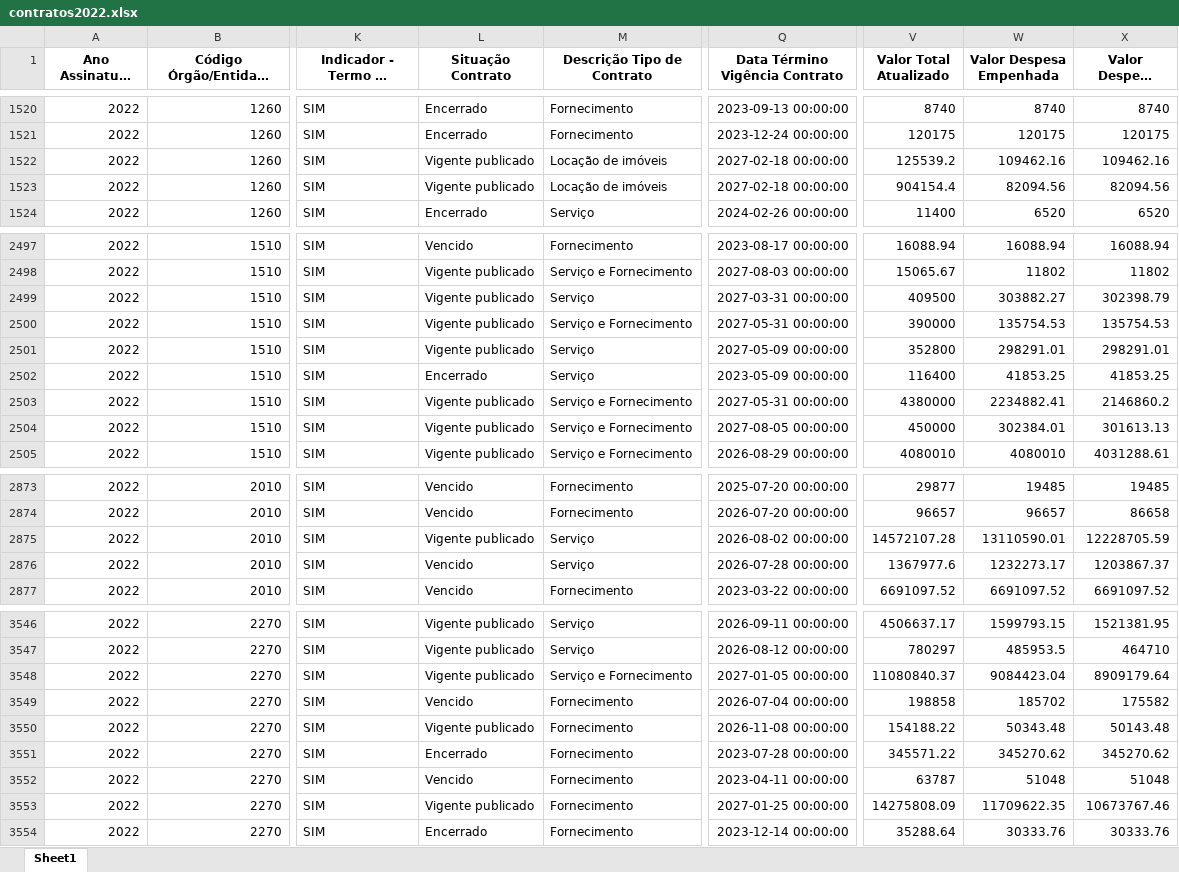
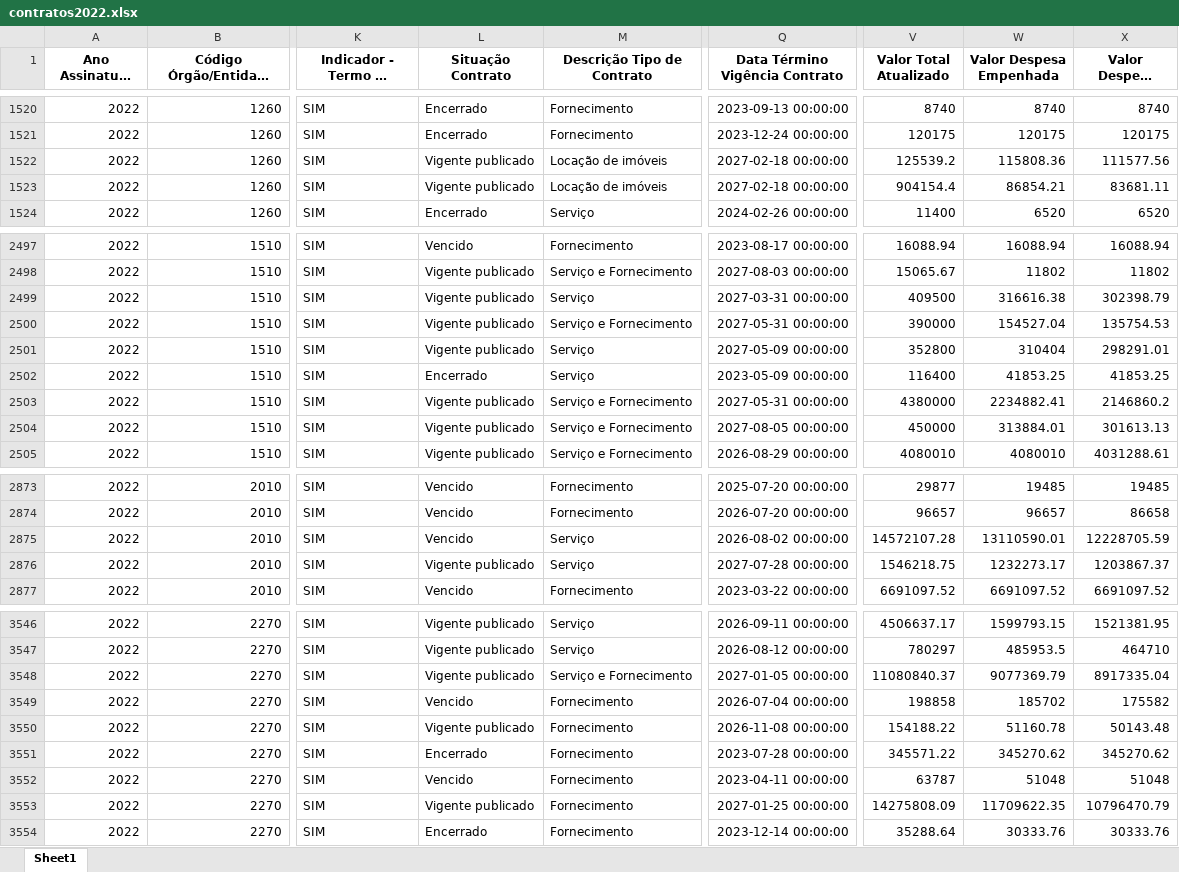
Before and after one commit to transparencia-mg/portal_contratos, an Excel workbook: upload/contratos2022.xlsx, sheet Sheet1, drawn as a sheet; only a part is shown, gaps mark what is left out; long unchanged cells end in …; values as stored, in another font and other column widths than the file's, no borders; the diff covers the shown part only; the diff names each change by its address in the sheet, - before the commit and + after, or states it on an @@ line.

```diff
--- a/upload/contratos2022.xlsx (sheet Sheet1)
+++ b/upload/contratos2022.xlsx (sheet Sheet1)
-W1522 (Valor Despesa Empenhada): 109462.16
+W1522 (Valor Despesa Empenhada): 115808.36
-X1522 (Valor Despesa Liquidada): 109462.16
+X1522 (Valor Despesa Liquidada): 111577.56
-W1523 (Valor Despesa Empenhada): 82094.56
+W1523 (Valor Despesa Empenhada): 86854.21
-X1523 (Valor Despesa Liquidada): 82094.56
+X1523 (Valor Despesa Liquidada): 83681.11
-W2499 (Valor Despesa Empenhada): 303882.27
+W2499 (Valor Despesa Empenhada): 316616.38
-W2500 (Valor Despesa Empenhada): 135754.53
+W2500 (Valor Despesa Empenhada): 154527.04
-W2501 (Valor Despesa Empenhada): 298291.01
+W2501 (Valor Despesa Empenhada): 310404
-W2504 (Valor Despesa Empenhada): 302384.01
+W2504 (Valor Despesa Empenhada): 313884.01
-L2875 (Situação Contrato): Vigente publicado
+L2875 (Situação Contrato): Vencido
-L2876 (Situação Contrato): Vencido
+L2876 (Situação Contrato): Vigente publicado
-Q2876 (Data Término Vigência Contrato): 2026-07-28 00:00:00
+Q2876 (Data Término Vigência Contrato): 2027-07-28 00:00:00
-V2876 (Valor Total Atualizado): 1367977.6
+V2876 (Valor Total Atualizado): 1546218.75
-W3548 (Valor Despesa Empenhada): 9084423.04
+W3548 (Valor Despesa Empenhada): 9077369.79
-X3548 (Valor Despesa Liquidada): 8909179.64
+X3548 (Valor Despesa Liquidada): 8917335.04
-W3550 (Valor Despesa Empenhada): 50343.48
+W3550 (Valor Despesa Empenhada): 51160.78
-X3553 (Valor Despesa Liquidada): 10673767.46
+X3553 (Valor Despesa Liquidada): 10796470.79
```
Also changed, not shown: 1 added row, 1 removed row and 172 edited cells elsewhere in this sheet, upload/contratos2023.xlsx, upload/contratos2024.xlsx, 7 other files.
